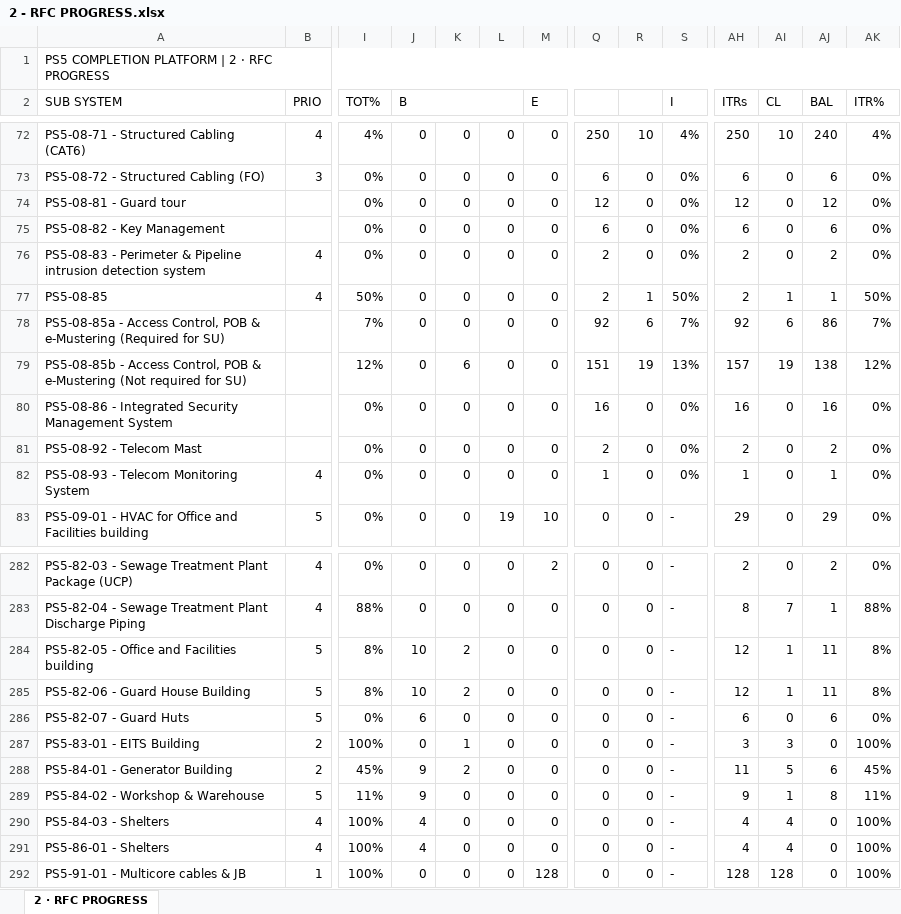
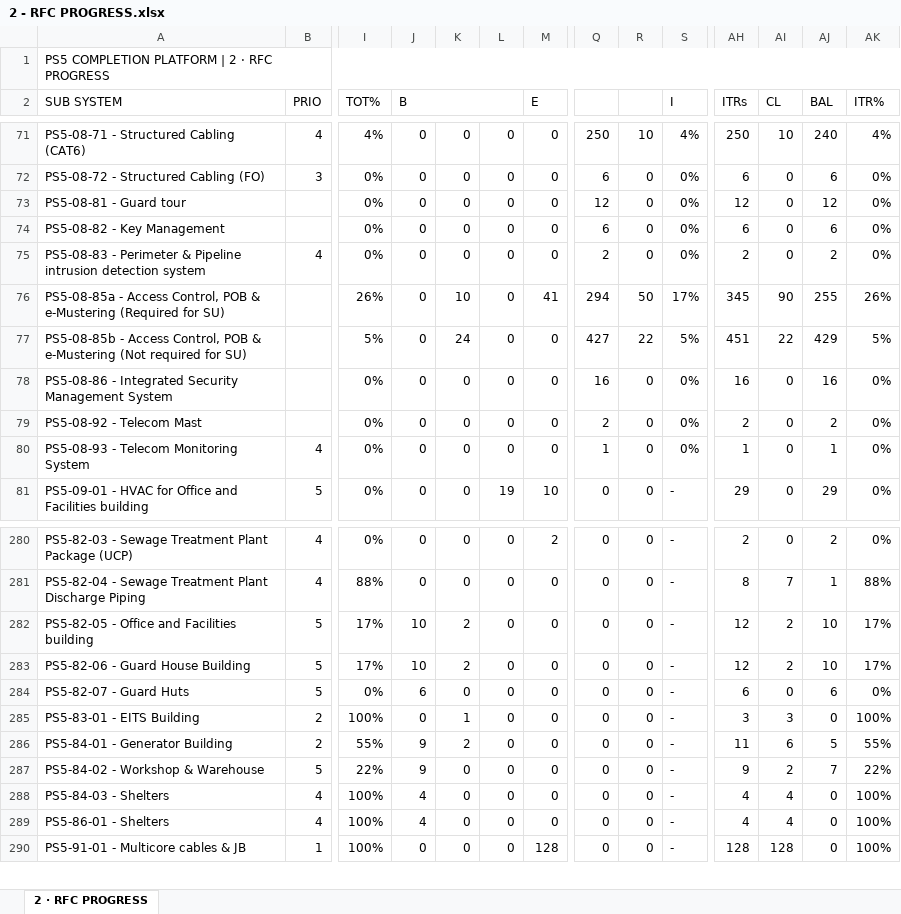
Before and after one commit to Mohamedgawad1/PS5-COMPLETION-PLATFORM, an Excel workbook: EXCEL/2 - RFC PROGRESS.xlsx, sheet 2 · RFC PROGRESS, drawn as a sheet; only a part is shown, gaps mark what is left out; values as stored, in another font and other column widths than the file's, no cell formats; removed rows and columns are numbered as before the commit, all else as after; rows hold the shown columns only; the diff covers the shown part only; the diff names each change by its address in the sheet, - before the commit and + after, or states it on an @@ line.

```diff
--- a/EXCEL/2 - RFC PROGRESS.xlsx (sheet 2 · RFC PROGRESS)
+++ b/EXCEL/2 - RFC PROGRESS.xlsx (sheet 2 · RFC PROGRESS)
-row 77: PS5-08-85 | 4 | 50% | 0 | 0 | 0 | 0 | 2 | 1 | 50% | 2 | 1 | 1 | 50%
-I76 (TOT%): 7%
+I76 (TOT%): 26%
-K76: 0
+K76: 10
-M76 (E): 0
+M76 (E): 41
-Q76: 92
+Q76: 294
-R76: 6
+R76: 50
-S76 (I): 7%
+S76 (I): 17%
-AH76 (ITRs): 92
+AH76 (ITRs): 345
-AI76 (CL): 6
+AI76 (CL): 90
-AJ76 (BAL): 86
+AJ76 (BAL): 255
-AK76 (ITR%): 7%
+AK76 (ITR%): 26%
-I77 (TOT%): 12%
+I77 (TOT%): 5%
-K77: 6
+K77: 24
-Q77: 151
+Q77: 427
-R77: 19
+R77: 22
-S77 (I): 13%
+S77 (I): 5%
-AH77 (ITRs): 157
+AH77 (ITRs): 451
-AI77 (CL): 19
+AI77 (CL): 22
-AJ77 (BAL): 138
+AJ77 (BAL): 429
-AK77 (ITR%): 12%
+AK77 (ITR%): 5%
-I282:I283 (TOT%): 8%
+I282:I283 (TOT%): 17%
-AI282:AI283 (CL): 1
+AI282:AI283 (CL): 2
-AJ282:AJ283 (BAL): 11
+AJ282:AJ283 (BAL): 10
-AK282:AK283 (ITR%): 8%
+AK282:AK283 (ITR%): 17%
-I286 (TOT%): 45%
+I286 (TOT%): 55%
-AI286 (CL): 5
+AI286 (CL): 6
-AJ286 (BAL): 6
+AJ286 (BAL): 5
-AK286 (ITR%): 45%
+AK286 (ITR%): 55%
-I287 (TOT%): 11%
+I287 (TOT%): 22%
-AI287 (CL): 1
+AI287 (CL): 2
-AJ287 (BAL): 8
+AJ287 (BAL): 7
-AK287 (ITR%): 11%
+AK287 (ITR%): 22%
```
Also changed, not shown: 1 removed row and 202 edited cells elsewhere in this sheet, cell formats, EXCEL/1 - DASHBOARD.xlsx, EXCEL/3 - BLOCKING-REMARKS.xlsx, 9 other files.
